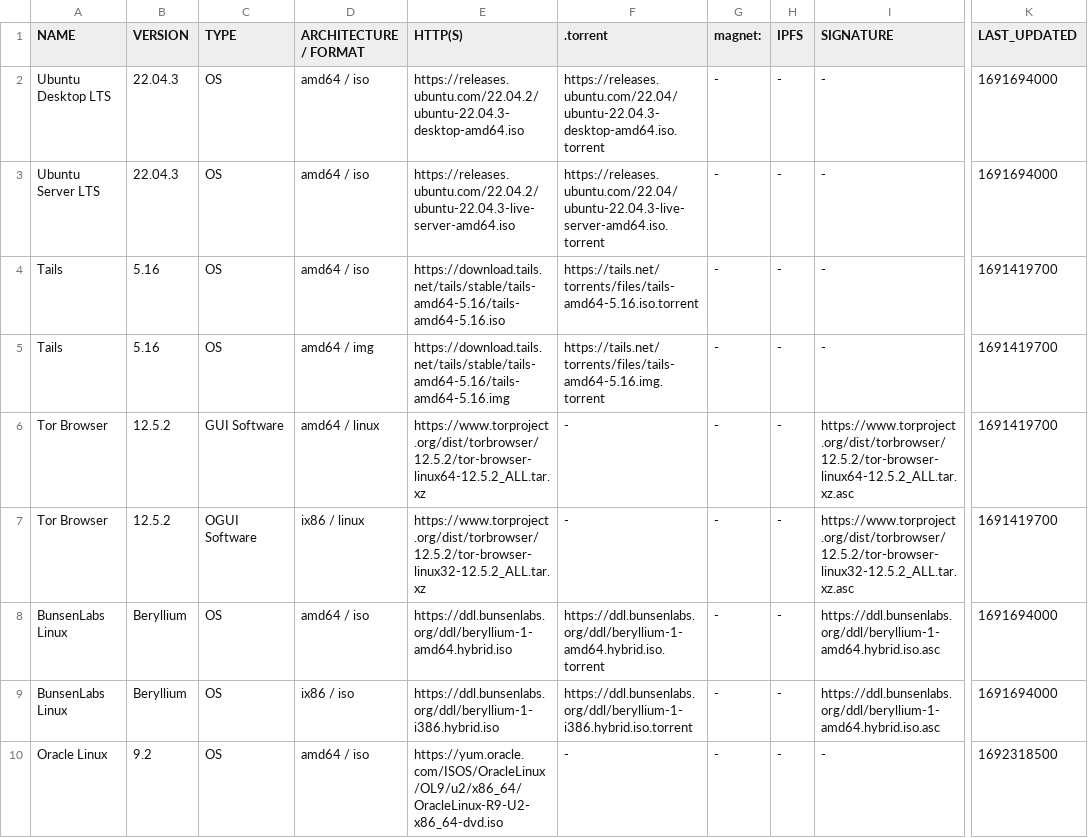
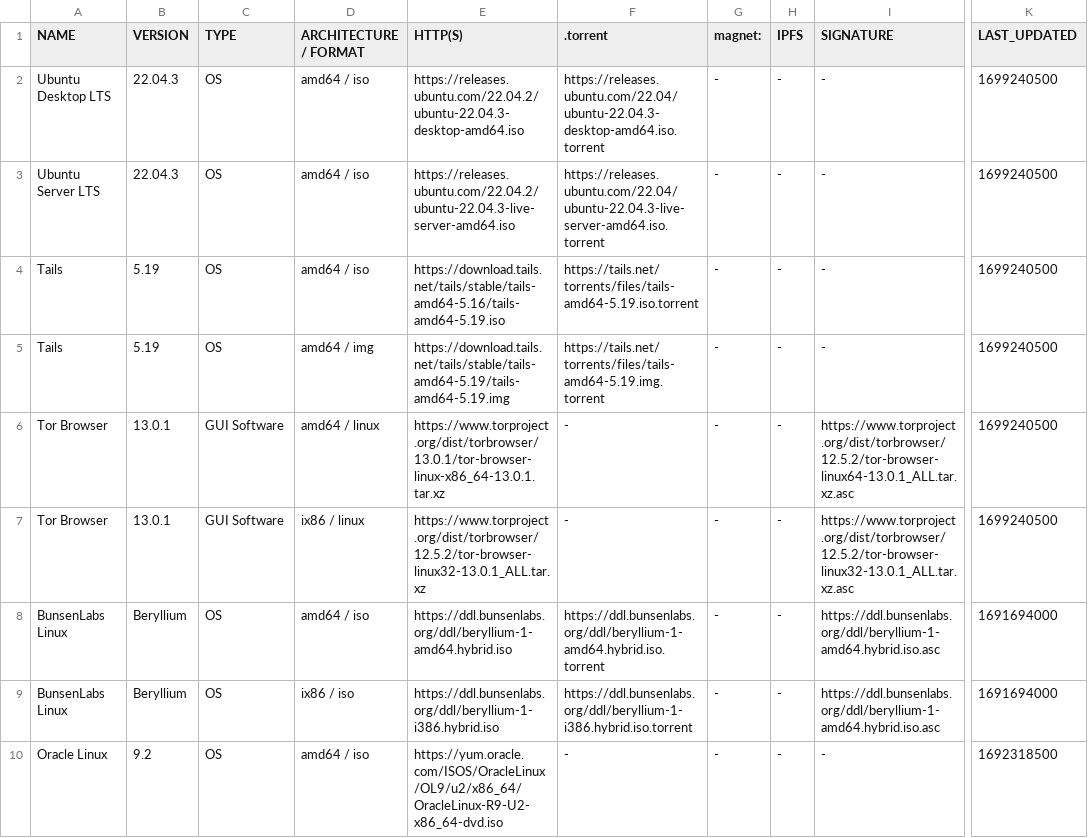
Before and after one commit to greyhat-academy/lists.d, a TSV file: largefiles.downloads.links.list.tsv, drawn as a sheet; only a part is shown, gaps mark what is left out; the diff names each change by its address in the sheet, - before the commit and + after, or states it on an @@ line.

Commit message:
Updated largefiles.downloads.links.list.tsv - Updated Tails to Version 5.19 [current] - Tor Browser to Version 13.0.1 [current] - Rechecked Ubuntu Server & Desktop LTS Versions
Signed-off-by: kkarhan <kevin@karhan.guru>

```diff
--- a/largefiles.downloads.links.list.tsv
+++ b/largefiles.downloads.links.list.tsv
-K2:K3 (LAST_UPDATED): 1691694000
+K2:K3 (LAST_UPDATED): 1699240500
-B4:B5 (VERSION): 5.16
+B4:B5 (VERSION): 5.19
-E4 (HTTP(S)): https://download.tails.net/tails/stable/tails-amd64-5.16/tails-amd64-5.16.iso
+E4 (HTTP(S)): https://download.tails.net/tails/stable/tails-amd64-5.16/tails-amd64-5.19.iso
-F4 (.torrent): https://tails.net/torrents/files/tails-amd64-5.16.iso.torrent
+F4 (.torrent): https://tails.net/torrents/files/tails-amd64-5.19.iso.torrent
-K4:K7 (LAST_UPDATED): 1691419700
+K4:K7 (LAST_UPDATED): 1699240500
-E5 (HTTP(S)): https://download.tails.net/tails/stable/tails-amd64-5.16/tails-amd64-5.16.img
+E5 (HTTP(S)): https://download.tails.net/tails/stable/tails-amd64-5.19/tails-amd64-5.19.img
-F5 (.torrent): https://tails.net/torrents/files/tails-amd64-5.16.img.torrent
+F5 (.torrent): https://tails.net/torrents/files/tails-amd64-5.19.img.torrent
-B6:B7 (VERSION): 12.5.2
+B6:B7 (VERSION): 13.0.1
-E6 (HTTP(S)): https://www.torproject.org/dist/torbrowser/12.5.2/tor-browser-linux64-12.5.2_ALL.tar.xz
+E6 (HTTP(S)): https://www.torproject.org/dist/torbrowser/13.0.1/tor-browser-linux-x86_64-13.0.1.tar.xz
-I6 (SIGNATURE): https://www.torproject.org/dist/torbrowser/12.5.2/tor-browser-linux64-12.5.2_ALL.tar.xz.asc
+I6 (SIGNATURE): https://www.torproject.org/dist/torbrowser/12.5.2/tor-browser-linux64-13.0.1_ALL.tar.xz.asc
-C7 (TYPE): OGUI Software
+C7 (TYPE): GUI Software
-E7 (HTTP(S)): https://www.torproject.org/dist/torbrowser/12.5.2/tor-browser-linux32-12.5.2_ALL.tar.xz
+E7 (HTTP(S)): https://www.torproject.org/dist/torbrowser/12.5.2/tor-browser-linux32-13.0.1_ALL.tar.xz
-I7 (SIGNATURE): https://www.torproject.org/dist/torbrowser/12.5.2/tor-browser-linux32-12.5.2_ALL.tar.xz.asc
+I7 (SIGNATURE): https://www.torproject.org/dist/torbrowser/12.5.2/tor-browser-linux32-13.0.1_ALL.tar.xz.asc
```
